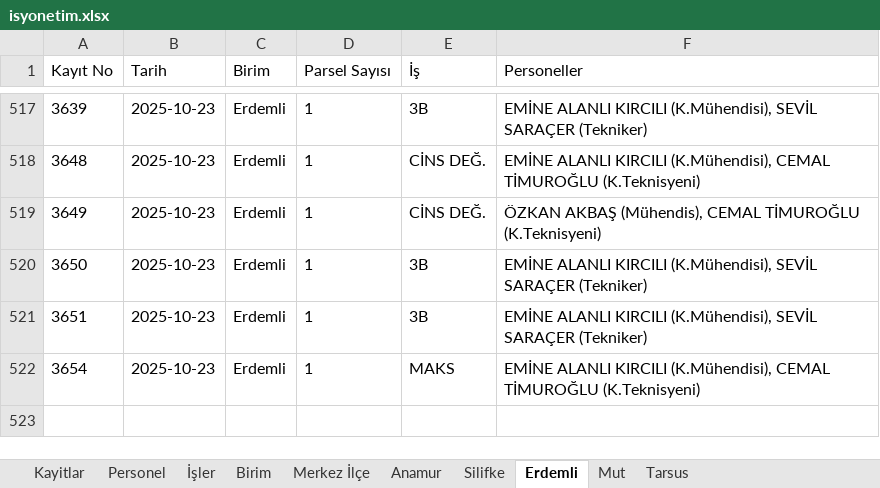
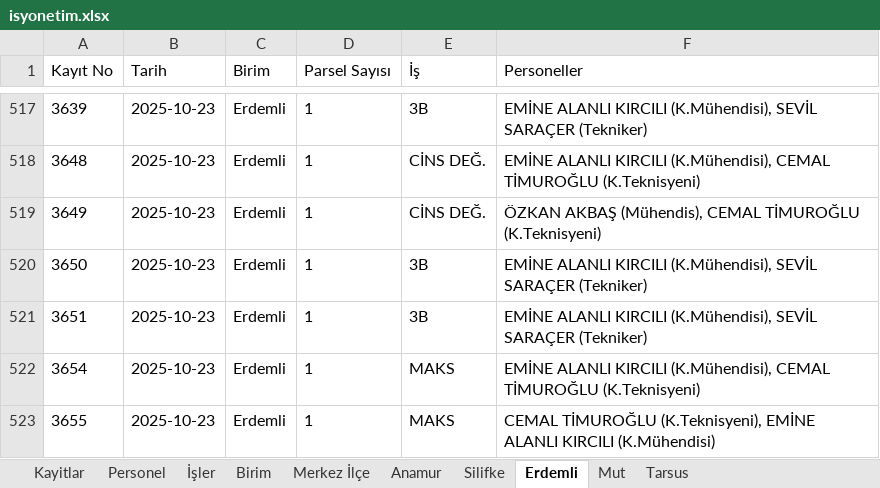
Before and after one commit to gokhangeo/isyonetim, an Excel workbook: isyonetim.xlsx, sheet Erdemli, drawn as a sheet; only a part is shown, gaps mark what is left out; values as stored, in another font and other column widths than the file's, no borders; the diff names each change by its address in the sheet, - before the commit and + after, or states it on an @@ line.

Commit message:
[Kadastro App] Yeni kayıt eklendi: 3655

```diff
--- a/isyonetim.xlsx (sheet Erdemli)
+++ b/isyonetim.xlsx (sheet Erdemli)
+row 523: 3655 | 2025-10-23 | Erdemli | 1 | MAKS | CEMAL TİMUROĞLU (K.Teknisyeni), EMİNE ALANLI KIRCILI (K.Mühendisi)
```
Also changed, not shown: sheet Kayitlar.
